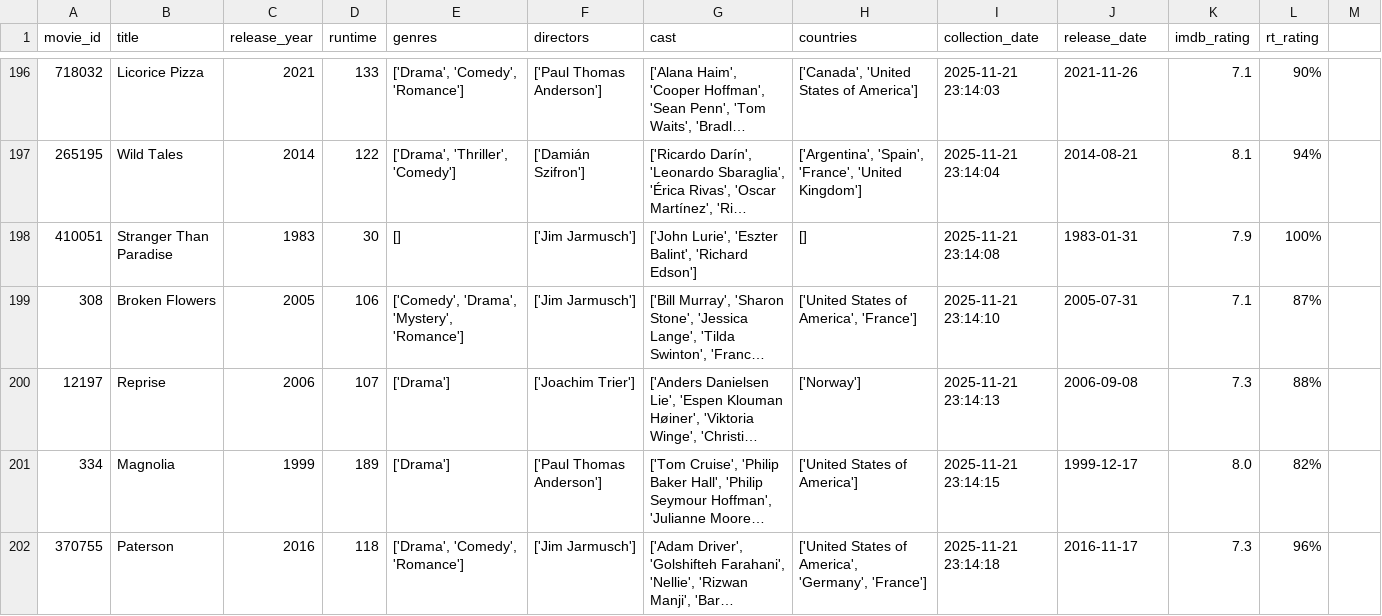
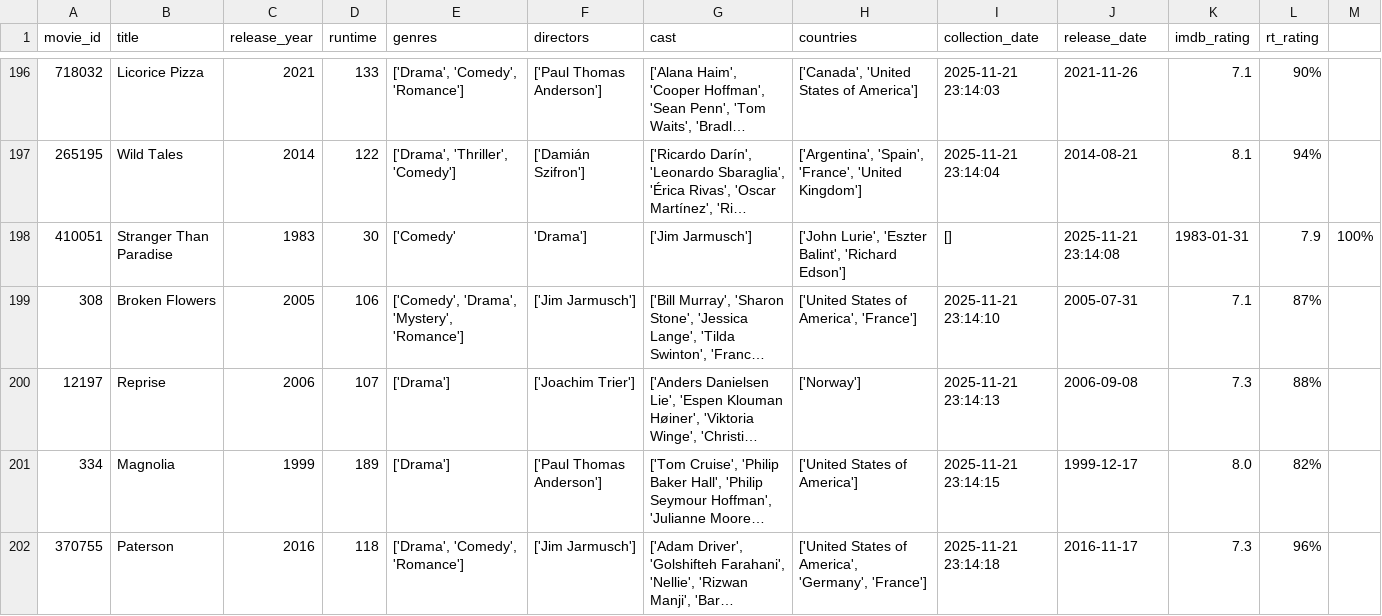
Before and after one commit to nerisius/DSA210-Personal-Data-Analyze-Project, a CSV file: movie_dataset.csv, drawn as a sheet; only a part is shown, gaps mark what is left out; long unchanged cells end in …; the diff names each change by its address in the sheet, - before the commit and + after, or states it on an @@ line.

```diff
--- a/movie_dataset.csv
+++ b/movie_dataset.csv
-E198 (genres): []
+E198 (genres): ['Comedy'
-F198 (directors): ['Jim Jarmusch']
+F198 (directors): 'Drama']
-G198 (cast): ['John Lurie', 'Eszter Balint', 'Richard Edson']
+G198 (cast): ['Jim Jarmusch']
-H198 (countries): []
+H198 (countries): ['John Lurie', 'Eszter Balint', 'Richard Edson']
-I198 (collection_date): 2025-11-21 23:14:08
+I198 (collection_date): []
-J198 (release_date): 1983-01-31
+J198 (release_date): 2025-11-21 23:14:08
-K198 (imdb_rating): 7.9
+K198 (imdb_rating): 1983-01-31
-L198 (rt_rating): 100%
+L198 (rt_rating): 7.9
-M198: (empty)
+M198: 100%
```
